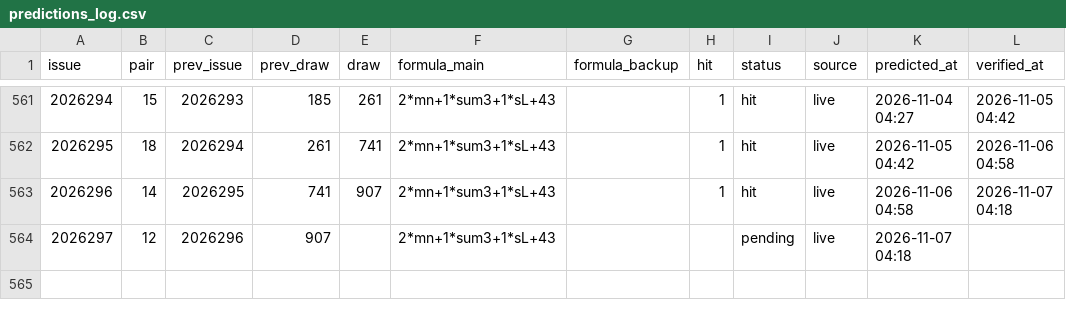
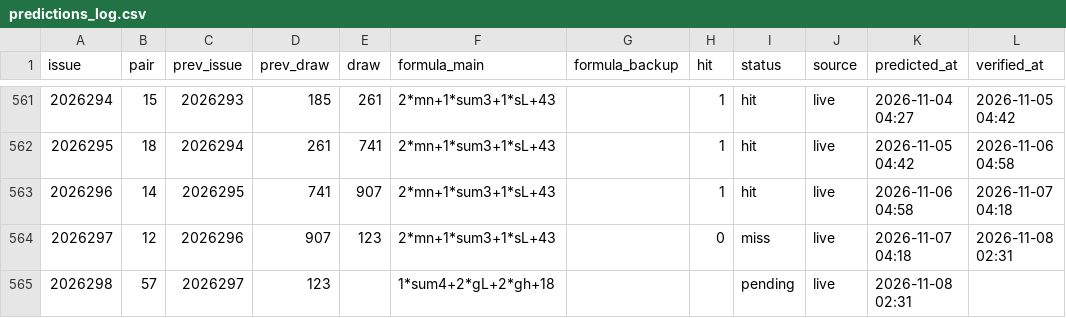
Before and after one commit to hxiaowei0102-web/fc3d-buma2, a CSV file: predictions_log.csv, drawn as a sheet; only a part is shown, gaps mark what is left out.

```diff
--- a/predictions_log.csv
+++ b/predictions_log.csv
@@ -563,2 +563,3 @@ issue,pair,prev_issue,prev_draw,draw,formula_main,formula_backup,hit,status,sour
 2026296,14,2026295,741,907,2*mn+1*sum3+1*sL+43,,1,hit,live,2026-11-06 04:58,2026-11-07 04:18
-2026297,12,2026296,907,,2*mn+1*sum3+1*sL+43,,,pending,live,2026-11-07 04:18,
+2026297,12,2026296,907,123,2*mn+1*sum3+1*sL+43,,0,miss,live,2026-11-07 04:18,2026-11-08 02:31
+2026298,57,2026297,123,,1*sum4+2*gL+2*gh+18,,,pending,live,2026-11-08 02:31,
```
Also changed, not shown: data/fc3d-history.csv, predictions_log_500.csv, 3 other files.
